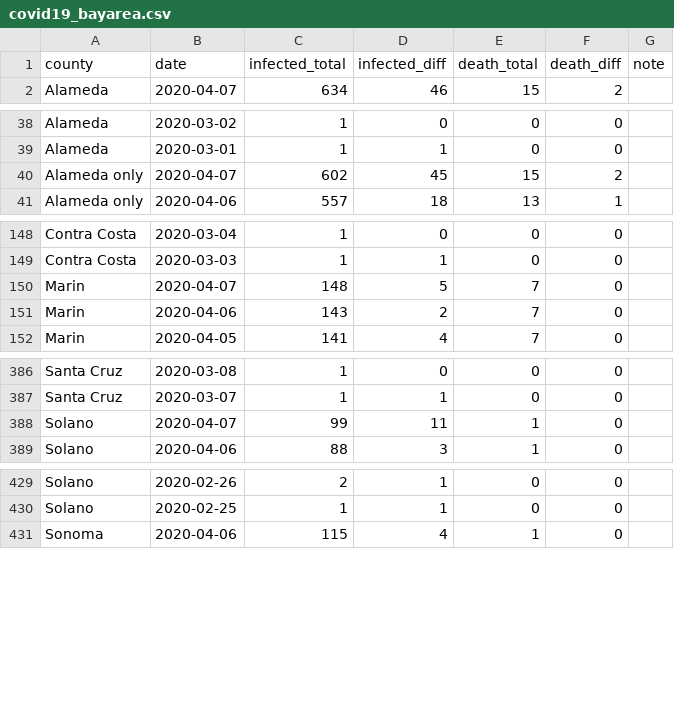
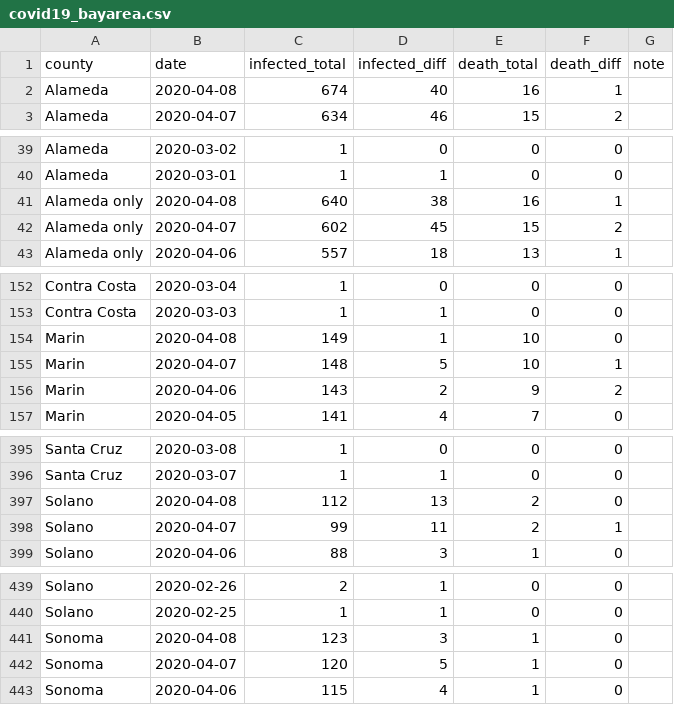
Before and after one commit to jackjlee/covid19_bayarea, a CSV file: covid19_bayarea.csv, drawn as a sheet; only a part is shown, gaps mark what is left out; the diff covers the shown part only.

Commit message:
Updated with data available on April 8

```diff
--- a/covid19_bayarea.csv
+++ b/covid19_bayarea.csv
@@ -1,2 +1,3 @@
 county,date,infected_total,infected_diff,death_total,death_diff,note
+Alameda,2020-04-08,674,40,16,1,
 Alameda,2020-04-07,634,46,15,2,
@@ -39,2 +40,3 @@ Alameda,2020-03-02,1,0,0,0,
 Alameda,2020-03-01,1,1,0,0,
+Alameda only,2020-04-08,640,38,16,1,
 Alameda only,2020-04-07,602,45,15,2,
@@ -149,4 +153,5 @@ Contra Costa,2020-03-04,1,0,0,0,
 Contra Costa,2020-03-03,1,1,0,0,
-Marin,2020-04-07,148,5,7,0,
-Marin,2020-04-06,143,2,7,0,
+Marin,2020-04-08,149,1,10,0,
+Marin,2020-04-07,148,5,10,1,
+Marin,2020-04-06,143,2,9,2,
 Marin,2020-04-05,141,4,7,0,
@@ -390,3 +399,4 @@ Santa Cruz,2020-03-08,1,0,0,0,
 Santa Cruz,2020-03-07,1,1,0,0,
-Solano,2020-04-07,99,11,1,0,
+Solano,2020-04-08,112,13,2,0,
+Solano,2020-04-07,99,11,2,1,
 Solano,2020-04-06,88,3,1,0,
@@ -433,2 +443,4 @@ Solano,2020-02-26,2,1,0,0,
 Solano,2020-02-25,1,1,0,0,
+Sonoma,2020-04-08,123,3,1,0,
+Sonoma,2020-04-07,120,5,1,0,
 Sonoma,2020-04-06,115,4,1,0,
```
Also changed, not shown: 6 added rows elsewhere in this file, 2 other files.
